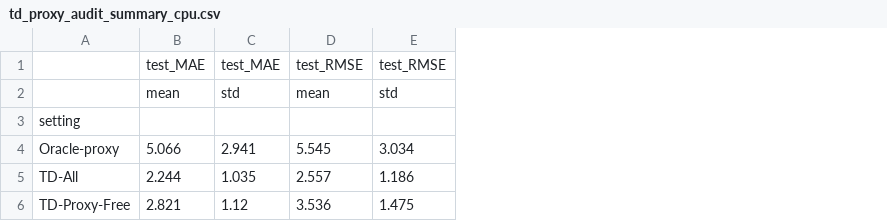
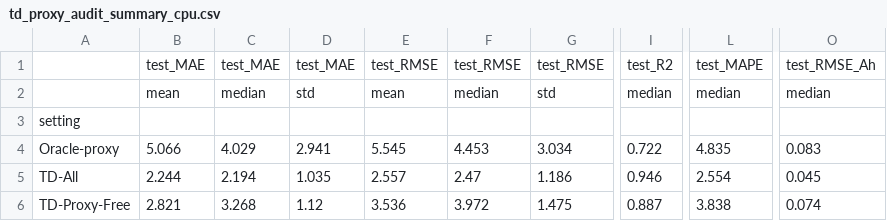
Before and after one commit to DomIncham/soh-thesis-ae-bpnn, a CSV file: Autoencoder/round3_phase1/td_proxy_audit_summary_cpu.csv, drawn as a sheet; only a part is shown, gaps mark what is left out; the diff names each change by its address in the sheet, - before the commit and + after, or states it on an @@ line.

Commit message:
Round 3 reporting: emit median alongside mean in every summary table
A degenerate run can drag a mean but not a median, so the median is reported next to the
mean everywhere: steps14_16_refit.py and td_proxy_audit.py write mean / median / std into
their summary CSVs, and phase1_aggregate.py prints the pooled median too.

The two existing summary CSVs were regenerated post-hoc from the committed results CSVs
using the identical groupby/agg, so no rerun was needed and the artifacts match what the
patched drivers would emit.

Headline (refit_on_3):            mean   median
  TD-All          R2             0.923    0.946
  TD-Proxy-Free   R2             0.854    0.887
  Oracle-proxy    R2             0.663    0.722
Pooled R2, TD-Proxy-Free refit:  0.882    0.908

```diff
--- a/Autoencoder/round3_phase1/td_proxy_audit_summary_cpu.csv
+++ b/Autoencoder/round3_phase1/td_proxy_audit_summary_cpu.csv
+column C, rows 1-6: test_MAE | median |  | 4.029 | 2.194 | 3.268
+column F, rows 1-6: test_RMSE | median |  | 4.453 | 2.47 | 3.972
+column I, rows 1-6: test_R2 | median |  | 0.722 | 0.946 | 0.887
+column L, rows 1-6: test_MAPE | median |  | 4.835 | 2.554 | 3.838
+column O, rows 1-6: test_RMSE_Ah | median |  | 0.083 | 0.045 | 0.074
```
Also changed, not shown: Autoencoder/round3_phase1/steps14_16_refit_summary_cpu.csv, 4 other files.
